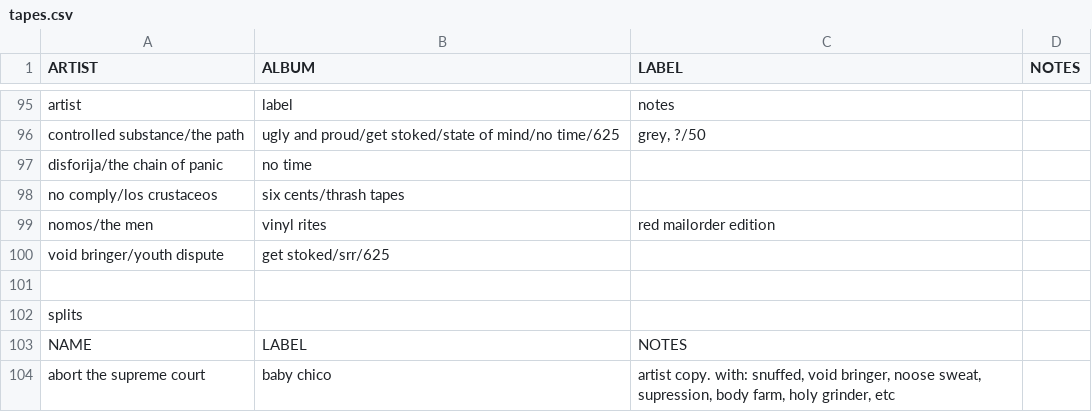
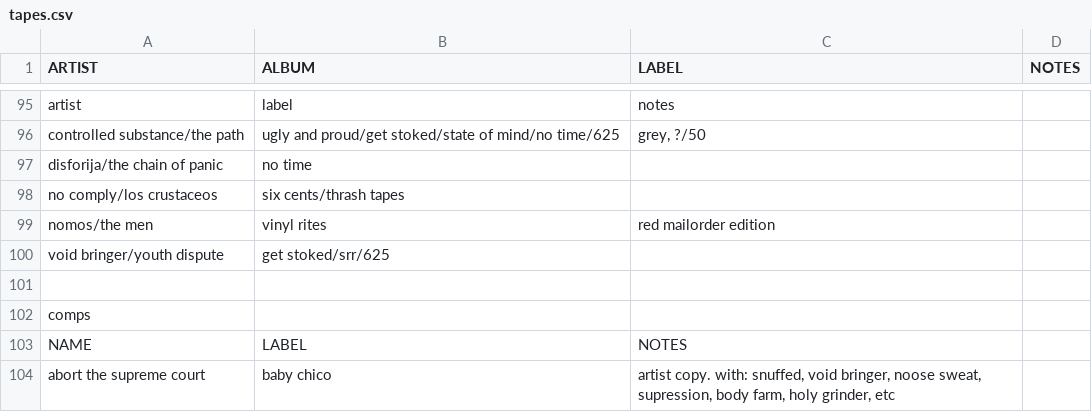
Before and after one commit to okjjj/tradelist, a CSV file: tapes.csv, drawn as a sheet; only a part is shown, gaps mark what is left out.

Commit message:
booyah

```diff
--- a/tapes.csv
+++ b/tapes.csv
@@ -101,3 +101,3 @@ artist,label,notes,""
 "","","",""
-splits,"","",""
+comps,"","",""
 NAME,LABEL,NOTES,""
```
